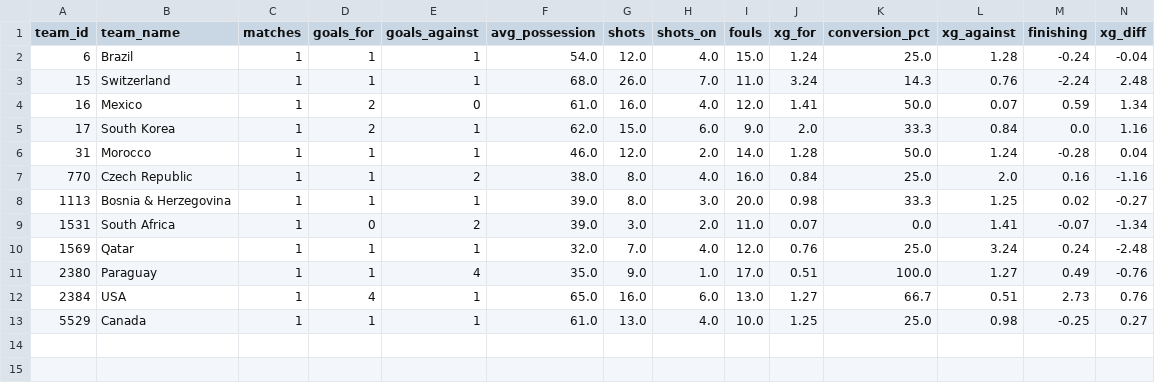
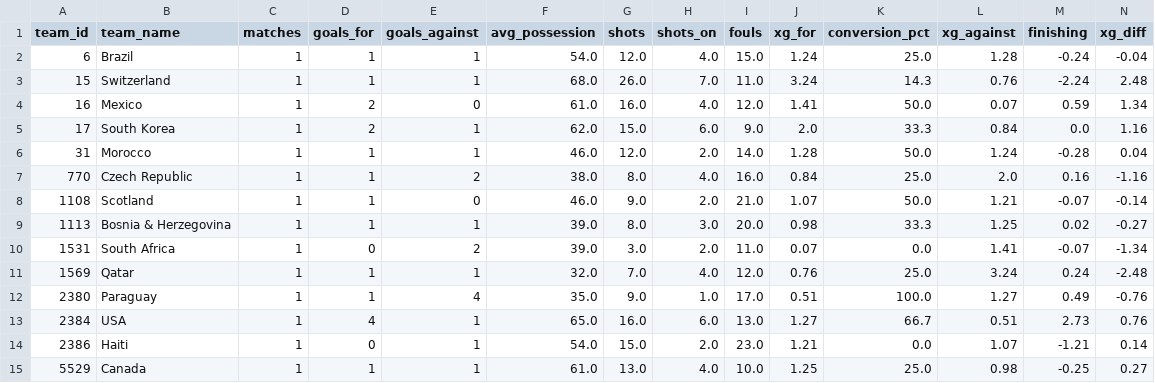
Before and after one commit to elchadiD/wc2026-dataset, a CSV file: data/_latest/team_tournament.csv, drawn as a sheet; only a part is shown; rows hold the shown columns only; the diff names each change by its address in the sheet, - before the commit and + after, or states it on an @@ line.

```diff
--- a/data/_latest/team_tournament.csv
+++ b/data/_latest/team_tournament.csv
+row 8: 1108 | Scotland | 1 | 1 | 0 | 46.0 | 9.0 | 2.0 | 21.0 | 1.07 | 50.0 | 1.21 | -0.07 | -0.14
+row 14: 2386 | Haiti | 1 | 0 | 1 | 54.0 | 15.0 | 2.0 | 23.0 | 1.21 | 0.0 | 1.07 | -1.21 | 0.14
```
Also changed, not shown: data/_latest/player_tournament.csv, 10 other files.
